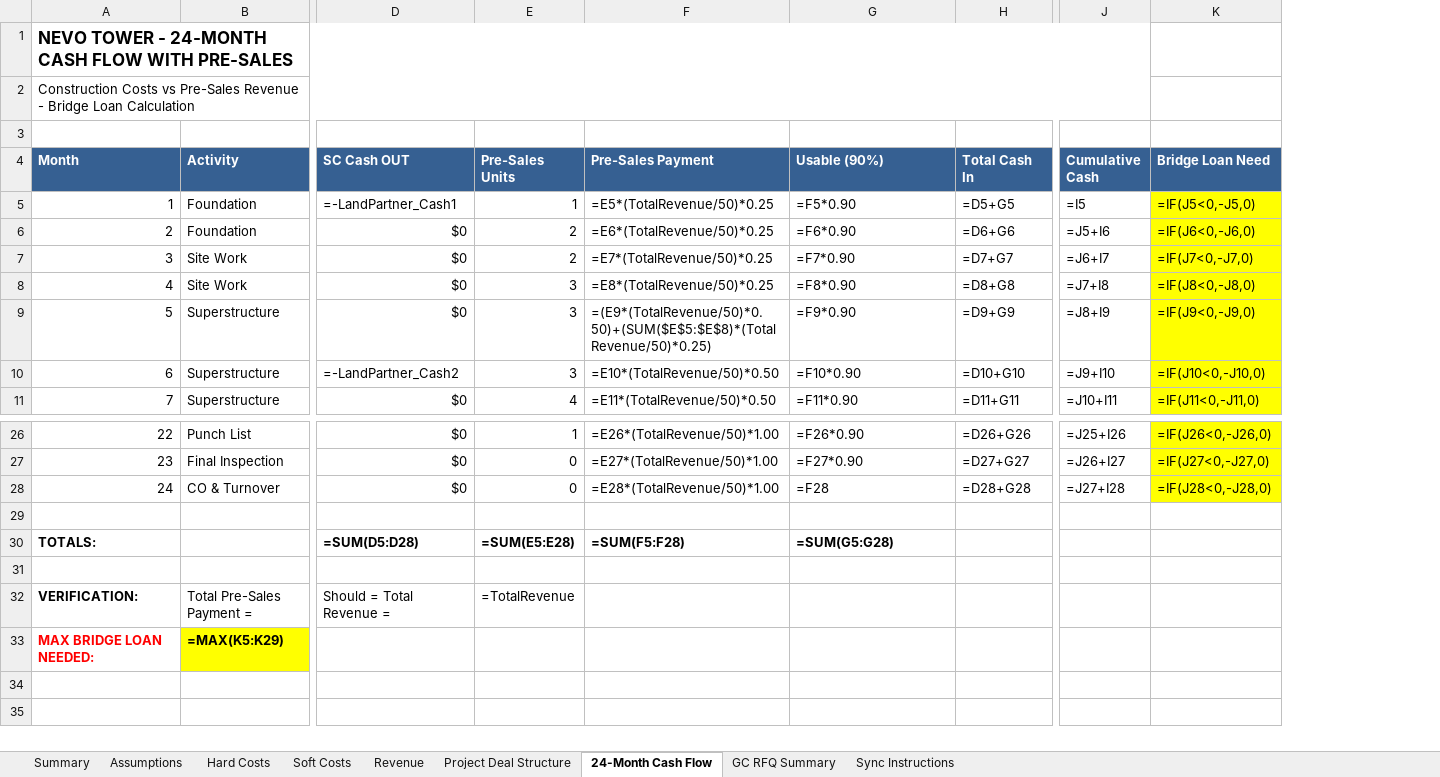
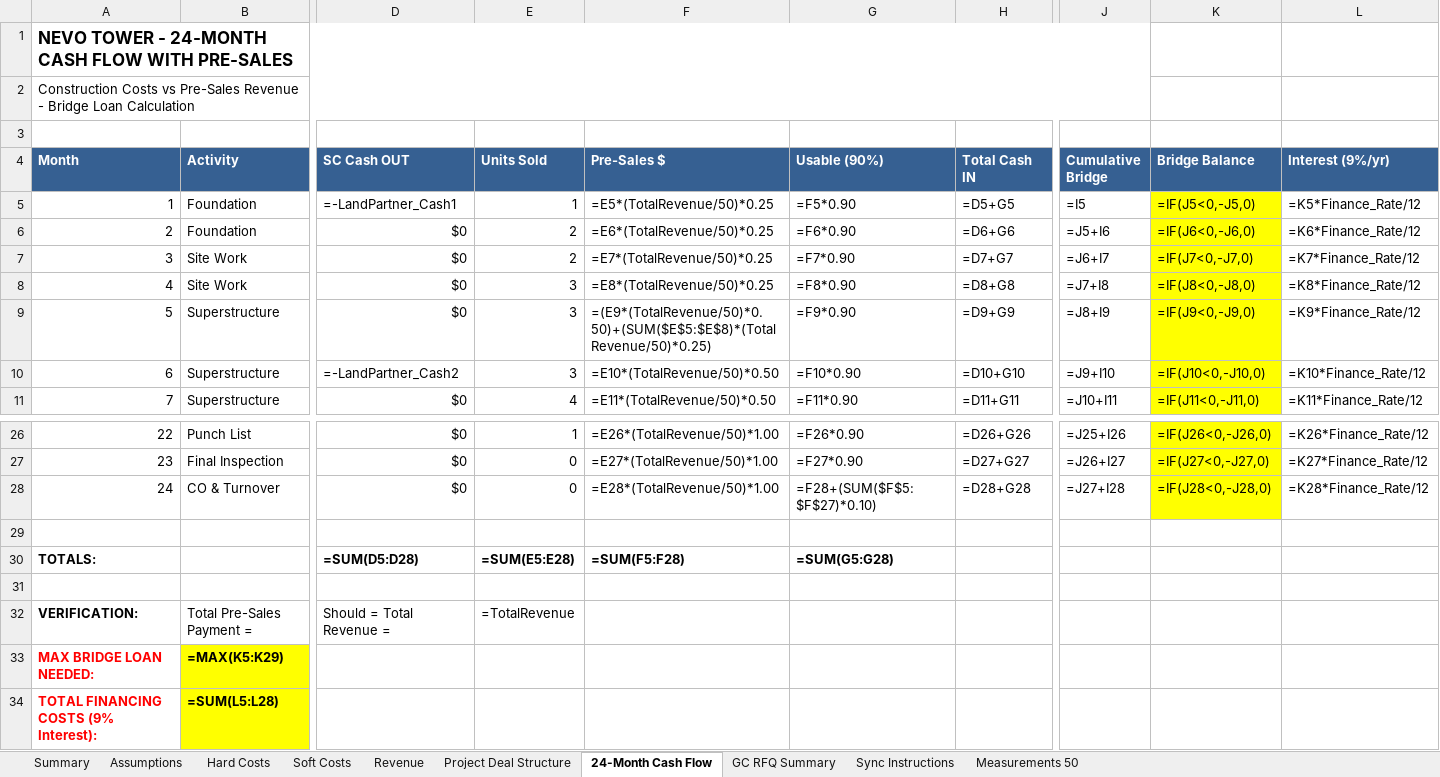
Before and after one commit to NeVoTM/2829-niagara-street, an Excel workbook: NEVO_Tower/outputs/NEVO_Interactive_Budget_V3.xlsx, sheet 24-Month Cash Flow, drawn as a sheet; only a part is shown, gaps mark what is left out; values as stored, in another font and other column widths than the file's, no borders; formulas without a stored value are shown as written; rows hold the shown columns only; the diff names each change by its address in the sheet, - before the commit and + after, or states it on an @@ line.

```diff
--- a/NEVO_Tower/outputs/NEVO_Interactive_Budget_V3.xlsx (sheet 24-Month Cash Flow)
+++ b/NEVO_Tower/outputs/NEVO_Interactive_Budget_V3.xlsx (sheet 24-Month Cash Flow)
+sheet tab: Measurements 50
+column L (Interest (9%/yr)), rows 5-11: =K5*Finance_Rate/12 | =K6*Finance_Rate/12 | =K7*Finance_Rate/12 | =K8*Finance_Rate/12 | =K9*Finance_Rate/12 | =K10*Finance_Rate/12 | =K11*Finance_Rate/12; rows 26-28: =K26*Finance_Rate/12 | =K27*Finance_Rate/12 | =K28*Finance_Rate/12
-E4: Pre-Sales Units
+E4: Units Sold
-F4: Pre-Sales Payment
+F4: Pre-Sales $
-H4: Total Cash In
+H4: Total Cash IN
-J4: Cumulative Cash
+J4: Cumulative Bridge
-K4: Bridge Loan Need
+K4: Bridge Balance
-G28 (Usable (90%)): =F28
+G28 (Usable (90%)): =F28+(SUM($F$5:$F$27)*0.10)
+row 34: TOTAL FINANCING COSTS (9% Interest): | =SUM(L5:L28)
```
Also changed, not shown: sheet Soft Costs, sheet Summary, 4 other files.
